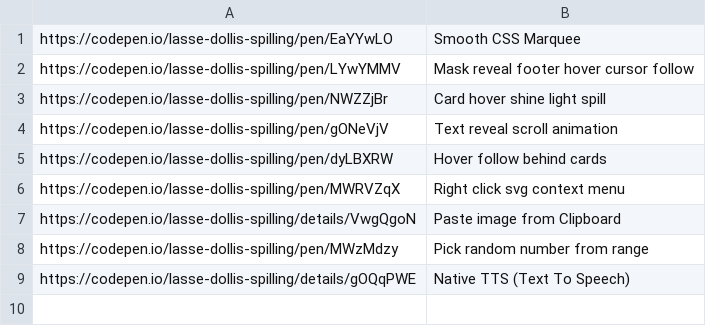
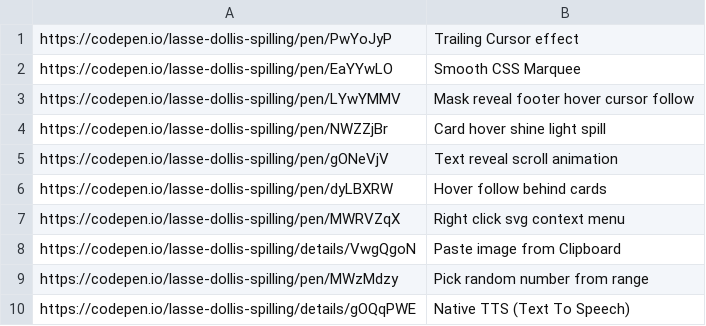
Before and after one commit to aksellsor/tools, a CSV file: ui-pens.csv, drawn as a sheet; the diff names each change by its address in the sheet, - before the commit and + after, or states it on an @@ line.

Commit message:
Update ui-pens.csv

```diff
--- a/ui-pens.csv
+++ b/ui-pens.csv
+row 1: https://codepen.io/lasse-dollis-spilling/pen/PwYoJyP | Trailing Cursor effect
```
